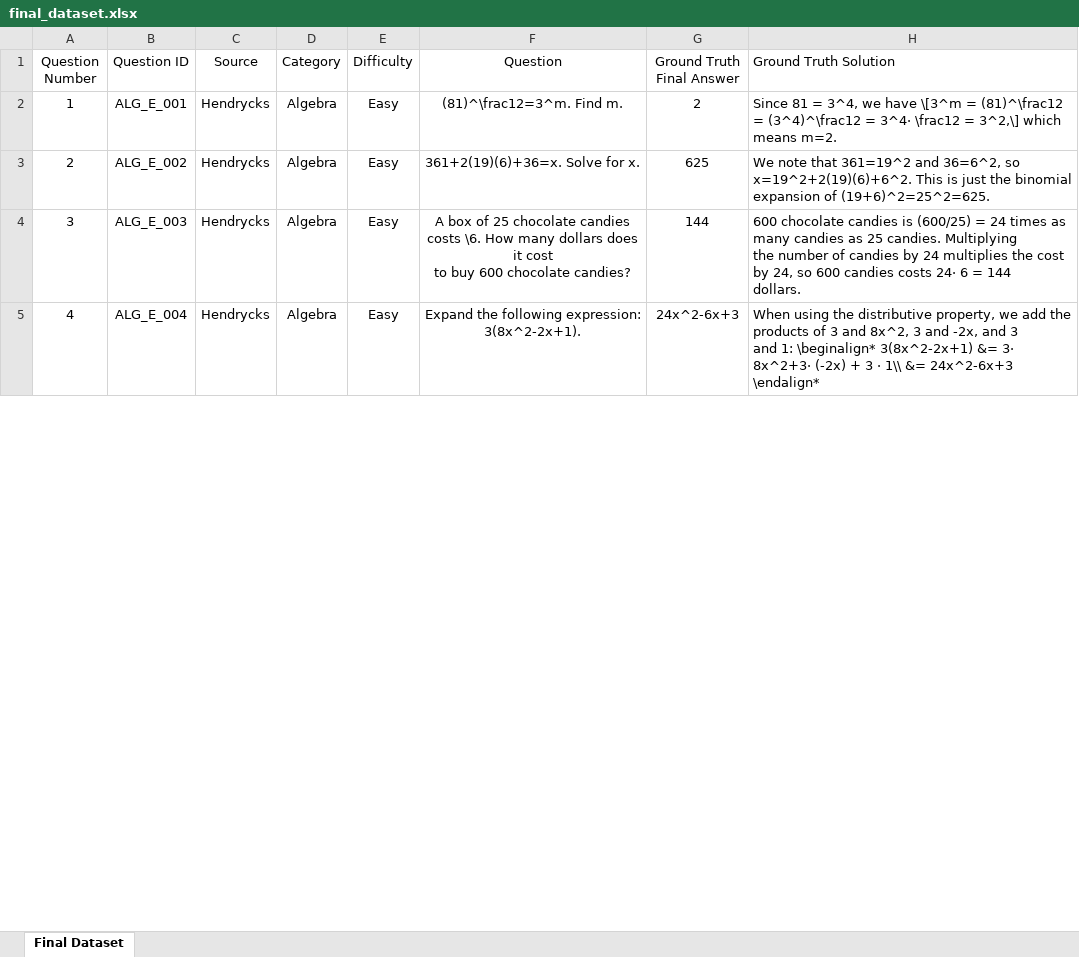
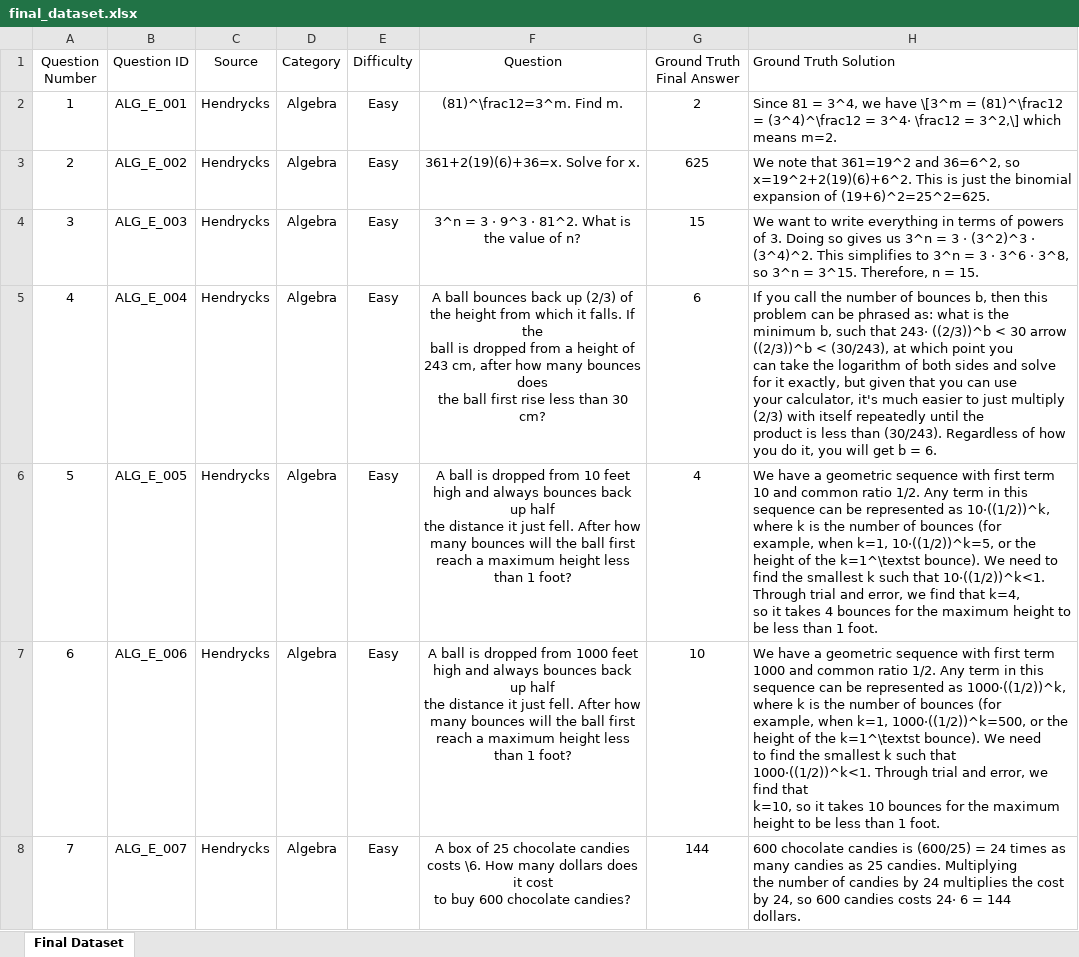
Before and after one commit to AnushreeM2701/LLM_Project, an Excel workbook: data/processed/final_dataset.xlsx, sheet Final Dataset, drawn as a sheet; only a part is shown; values as stored, in another font and other column widths than the file's, no borders; ↵ is a line break in a cell; the diff covers the shown part only; the diff names each change by its address in the sheet, - before the commit and + after, or states it on an @@ line.

```diff
--- a/data/processed/final_dataset.xlsx (sheet Final Dataset)
+++ b/data/processed/final_dataset.xlsx (sheet Final Dataset)
-F4 (Question): A box of 25 chocolate candies costs \6. How many dollars does it cost ↵ to buy 600 chocolate candies?
+F4 (Question): 3^n = 3 · 9^3 · 81^2. What is the value of n?
-G4 (Ground Truth Final Answer): 144
+G4 (Ground Truth Final Answer): 15
-H4 (Ground Truth Solution): 600 chocolate candies is (600/25) = 24 times as many candies as 25 candies. Multiplying ↵ the number of candies by 24 multiplies the cost by 24, so 600 candies costs 24· 6 = 144 ↵ dollars.
+H4 (Ground Truth Solution): We want to write everything in terms of powers of 3. Doing so gives us 3^n = 3 · (3^2)^3 · ↵ (3^4)^2. This simplifies to 3^n = 3 · 3^6 · 3^8, so 3^n = 3^15. Therefore, n = 15.
-F5 (Question): Expand the following expression: 3(8x^2-2x+1).
+F5 (Question): A ball bounces back up (2/3) of the height from which it falls. If the ↵ ball is dropped from a height of 243 cm, after how many bounces does ↵ the ball first rise less than 30 cm?
-G5 (Ground Truth Final Answer): 24x^2-6x+3
+G5 (Ground Truth Final Answer): 6
-H5 (Ground Truth Solution): When using the distributive property, we add the products of 3 and 8x^2, 3 and -2x, and 3 ↵ and 1: \beginalign* 3(8x^2-2x+1) &= 3· 8x^2+3· (-2x) + 3 · 1\\ &= 24x^2-6x+3 \endalign*
+H5 (Ground Truth Solution): If you call the number of bounces b, then this problem can be phrased as: what is the ↵ minimum b, such that 243· ((2/3))^b < 30 arrow ((2/3))^b < (30/243), at which point you ↵ can take the logarithm of both sides and solve for it exactly, but given that you can use ↵ your calculator, it's much easier to just multiply (2/3) with itself repeatedly until the ↵ product is less than (30/243). Regardless of how you do it, you will get b = 6.
+row 6: 5 | ALG_E_005 | Hendrycks | Algebra | Easy | A ball is dropped from 10 feet high and always bounces back up half ↵ the distance it just fell. After how many bounces will the ball first ↵ reach a maximum height less than 1 foot? | 4 | We have a geometric sequence with first term 10 and common ratio 1/2. Any term in this ↵ sequence can be represented as 10·((1/2))^k, where k is the number of bounces (for ↵ example, when k=1, 10·((1/2))^k=5, or the height of the k=1^\textst bounce). We need to ↵ find the smallest k such that 10·((1/2))^k<1. Through trial and error, we find that k=4, ↵ so it takes 4 bounces for the maximum height to be less than 1 foot.
+row 7: 6 | ALG_E_006 | Hendrycks | Algebra | Easy | A ball is dropped from 1000 feet high and always bounces back up half ↵ the distance it just fell. After how many bounces will the ball first ↵ reach a maximum height less than 1 foot? | 10 | We have a geometric sequence with first term 1000 and common ratio 1/2. Any term in this ↵ sequence can be represented as 1000·((1/2))^k, where k is the number of bounces (for ↵ example, when k=1, 1000·((1/2))^k=500, or the height of the k=1^\textst bounce). We need ↵ to find the smallest k such that 1000·((1/2))^k<1. Through trial and error, we find that ↵ k=10, so it takes 10 bounces for the maximum height to be less than 1 foot.
+row 8: 7 | ALG_E_007 | Hendrycks | Algebra | Easy | A box of 25 chocolate candies costs \6. How many dollars does it cost ↵ to buy 600 chocolate candies? | 144 | 600 chocolate candies is (600/25) = 24 times as many candies as 25 candies. Multiplying ↵ the number of candies by 24 multiplies the cost by 24, so 600 candies costs 24· 6 = 144 ↵ dollars.
```
Also changed, not shown: 53 added rows, 142 edited cells and row numbers in column A elsewhere in this sheet, data/results/experiment_results.xlsx, 36 other files.
